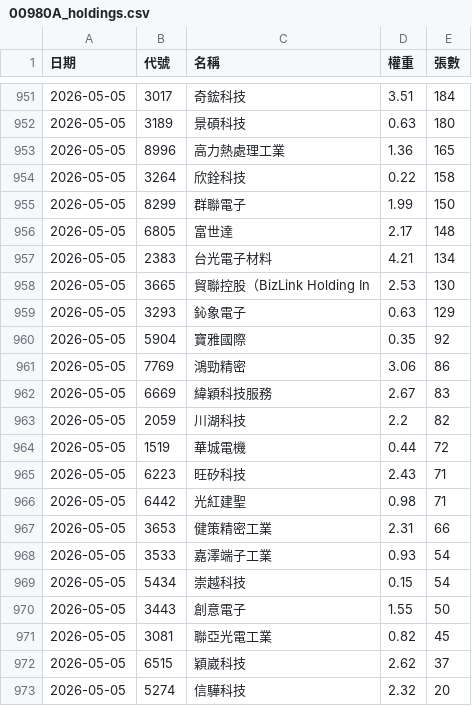
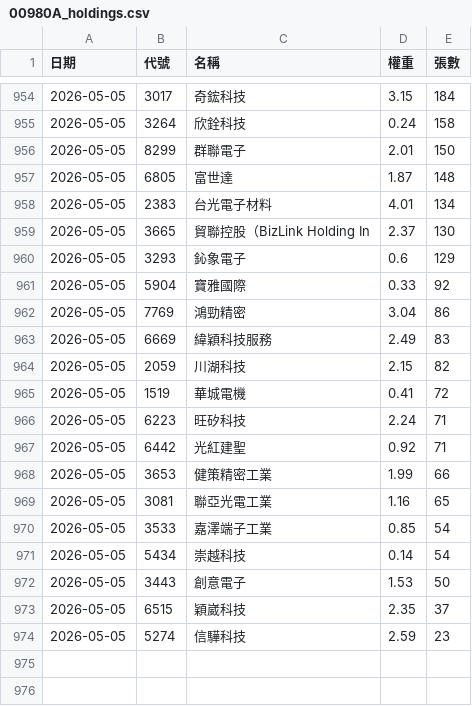
Before and after one commit to strayfrog/twse-sniper, a CSV file: 00980A_holdings.csv, drawn as a sheet; only a part is shown, gaps mark what is left out; the diff covers the shown part only.

```diff
--- a/00980A_holdings.csv
+++ b/00980A_holdings.csv
@@ -951,23 +954,21 @@
-2026-05-05,3017,奇鋐科技,3.51,184
-2026-05-05,3189,景碩科技,0.63,180
-2026-05-05,8996,高力熱處理工業,1.36,165
-2026-05-05,3264,欣銓科技,0.22,158
-2026-05-05,8299,群聯電子,1.99,150
-2026-05-05,6805,富世達,2.17,148
-2026-05-05,2383,台光電子材料,4.21,134
-2026-05-05,3665,貿聯控股（BizLink Holding In,2.53,130
-2026-05-05,3293,鈊象電子,0.63,129
-2026-05-05,5904,寶雅國際,0.35,92
-2026-05-05,7769,鴻勁精密,3.06,86
-2026-05-05,6669,緯穎科技服務,2.67,83
-2026-05-05,2059,川湖科技,2.2,82
-2026-05-05,1519,華城電機,0.44,72
-2026-05-05,6223,旺矽科技,2.43,71
-2026-05-05,6442,光紅建聖,0.98,71
-2026-05-05,3653,健策精密工業,2.31,66
-2026-05-05,3533,嘉澤端子工業,0.93,54
-2026-05-05,5434,崇越科技,0.15,54
-2026-05-05,3443,創意電子,1.55,50
-2026-05-05,3081,聯亞光電工業,0.82,45
-2026-05-05,6515,穎崴科技,2.62,37
-2026-05-05,5274,信驊科技,2.32,20
+2026-05-05,3017,奇鋐科技,3.15,184
+2026-05-05,3264,欣銓科技,0.24,158
+2026-05-05,8299,群聯電子,2.01,150
+2026-05-05,6805,富世達,1.87,148
+2026-05-05,2383,台光電子材料,4.01,134
+2026-05-05,3665,貿聯控股（BizLink Holding In,2.37,130
+2026-05-05,3293,鈊象電子,0.6,129
+2026-05-05,5904,寶雅國際,0.33,92
+2026-05-05,7769,鴻勁精密,3.04,86
+2026-05-05,6669,緯穎科技服務,2.49,83
+2026-05-05,2059,川湖科技,2.15,82
+2026-05-05,1519,華城電機,0.41,72
+2026-05-05,6223,旺矽科技,2.24,71
+2026-05-05,6442,光紅建聖,0.92,71
+2026-05-05,3653,健策精密工業,1.99,66
+2026-05-05,3081,聯亞光電工業,1.16,65
+2026-05-05,3533,嘉澤端子工業,0.85,54
+2026-05-05,5434,崇越科技,0.14,54
+2026-05-05,3443,創意電子,1.53,50
+2026-05-05,6515,穎崴科技,2.35,37
+2026-05-05,5274,信驊科技,2.59,23
```
Also changed, not shown: 4 added rows, 1 removed row and 25 edited cells elsewhere in this file, 00981A_holdings.csv, 00982A_holdings.csv, 1 other file.
